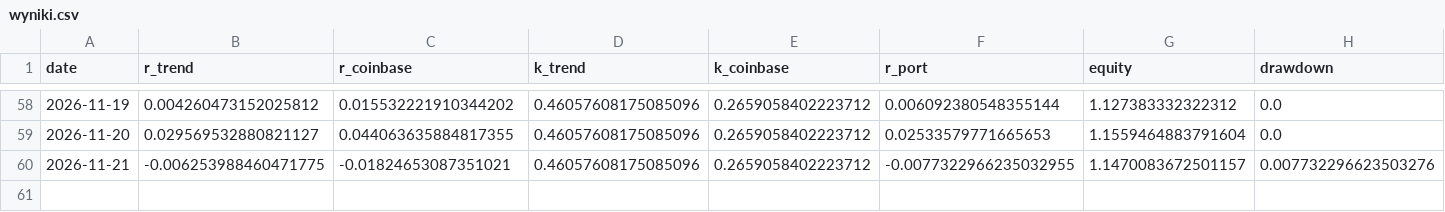
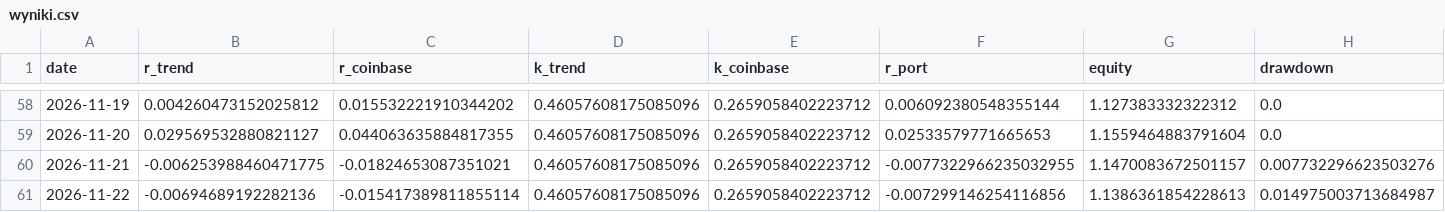
Before and after one commit to piotrgebala/alpha, a CSV file: dziennik/wyniki.csv, drawn as a sheet; only a part is shown, gaps mark what is left out; the diff names each change by its address in the sheet, - before the commit and + after, or states it on an @@ line.

```diff
--- a/dziennik/wyniki.csv
+++ b/dziennik/wyniki.csv
+row 61: 2026-11-22 | -0.00694689192282136 | -0.015417389811855114 | 0.46057608175085096 | 0.2659058402223712 | -0.007299146254116856 | 1.1386361854228613 | 0.014975003713684987
```
Also changed, not shown: dziennik/fazy.csv, dziennik/rozbicie.csv, 9 other files.
